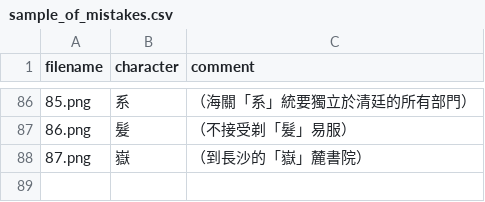
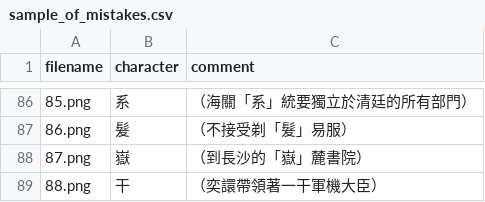
Before and after one commit to zhmgczh/Notes-on-Traditional-Chinese-Characters-in-Taiwan-for-Mainland-Chinese-Residents, a CSV file: Sample_of_Mistakes/sample_of_mistakes.csv, drawn as a sheet; only a part is shown, gaps mark what is left out; the diff names each change by its address in the sheet, - before the commit and + after, or states it on an @@ line.

```diff
--- a/Sample_of_Mistakes/sample_of_mistakes.csv
+++ b/Sample_of_Mistakes/sample_of_mistakes.csv
+row 89: 88.png | 干 | （奕譞帶領著一干軍機大臣）
```
Also changed, not shown: 2 other files.
